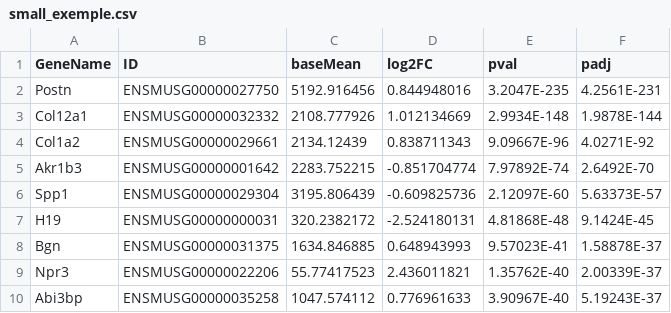
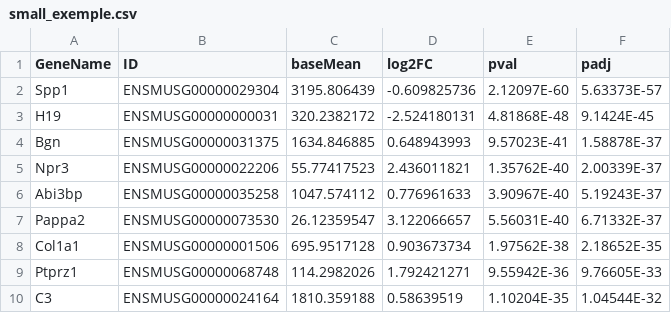
Before and after one commit to vgilbart/RShiny_DMV, a CSV file: exemple/small_exemple.csv, drawn as a sheet.

```diff
--- a/exemple/small_exemple.csv
+++ b/exemple/small_exemple.csv
@@ -1,6 +1,2 @@
 GeneName,ID,baseMean,log2FC,pval,padj
-Postn,ENSMUSG00000027750,5192.916456,0.844948016,3.2047E-235,4.2561E-231
-Col12a1,ENSMUSG00000032332,2108.777926,1.012134669,2.9934E-148,1.9878E-144
-Col1a2,ENSMUSG00000029661,2134.12439,0.838711343,9.09667E-96,4.0271E-92
-Akr1b3,ENSMUSG00000001642,2283.752215,-0.851704774,7.97892E-74,2.6492E-70
 Spp1,ENSMUSG00000029304,3195.806439,-0.609825736,2.12097E-60,5.63373E-57
@@ -10 +6,5 @@ Npr3,ENSMUSG00000022206,55.77417523,2.436011821,1.35762E-40,2.00339E-37
 Abi3bp,ENSMUSG00000035258,1047.574112,0.776961633,3.90967E-40,5.19243E-37
+Pappa2,ENSMUSG00000073530,26.12359547,3.122066657,5.56031E-40,6.71332E-37
+Col1a1,ENSMUSG00000001506,695.9517128,0.903673734,1.97562E-38,2.18652E-35
+Ptprz1,ENSMUSG00000068748,114.2982026,1.792421271,9.55942E-36,9.76605E-33
+C3,ENSMUSG00000024164,1810.359188,0.58639519,1.10204E-35,1.04544E-32
```
Also changed, not shown: exemple/exemple.csv, exemple/exemple.tsv, 2 other files.
